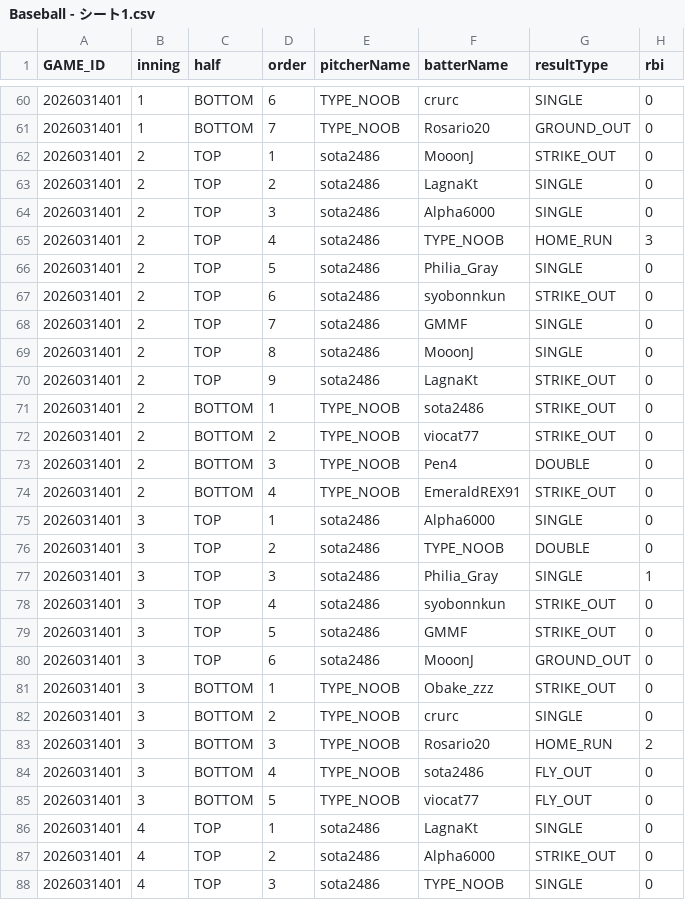
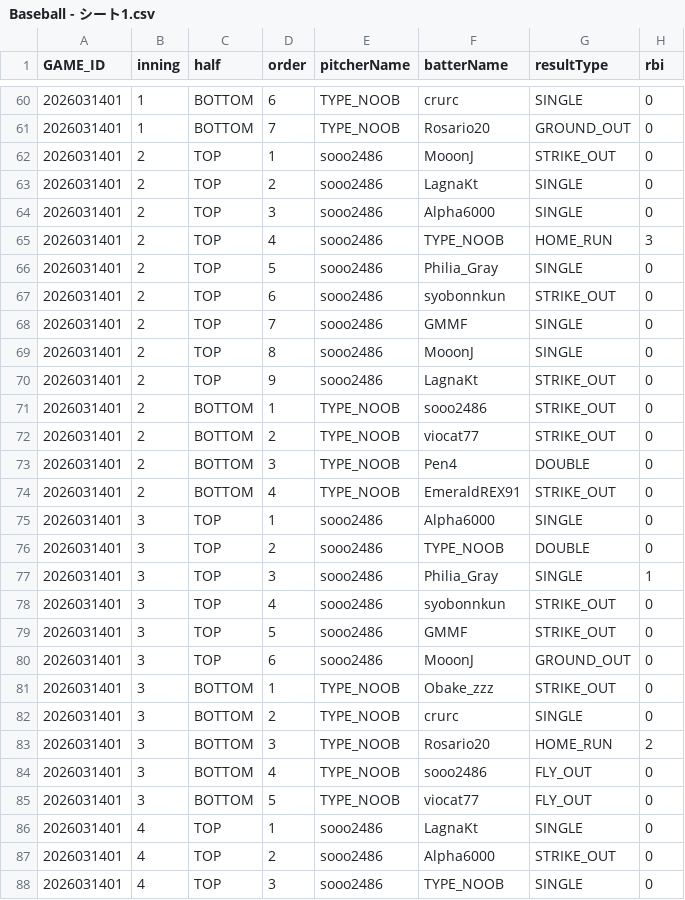
Before and after one commit to sota2486/BaseballStats, a CSV file: Baseball - シート1.csv, drawn as a sheet; only a part is shown, gaps mark what is left out; the diff covers the shown part only; the diff names each change by its address in the sheet, - before the commit and + after, or states it on an @@ line.

```diff
--- a/Baseball - シート1.csv
+++ b/Baseball - シート1.csv
-E62:E70 (pitcherName): sota2486
+E62:E70 (pitcherName): sooo2486
-F71 (batterName): sota2486
+F71 (batterName): sooo2486
-E75:E80 (pitcherName): sota2486
+E75:E80 (pitcherName): sooo2486
-F84 (batterName): sota2486
+F84 (batterName): sooo2486
-E86:E88 (pitcherName): sota2486
+E86:E88 (pitcherName): sooo2486
```
Also changed, not shown: 92 edited cells elsewhere in this file, 2026091201.csv, 2026100401.csv, 5 other files.
